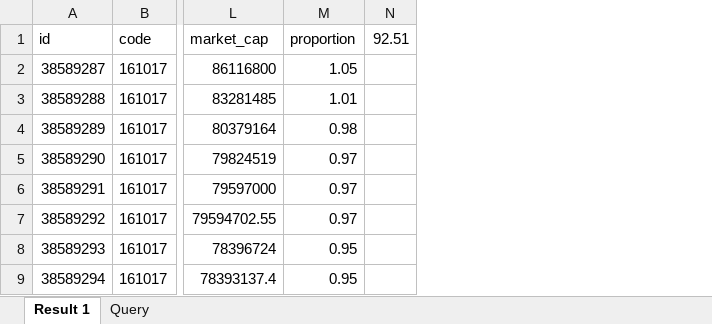
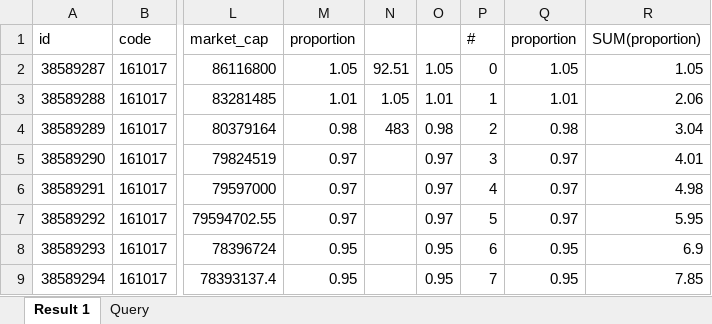
Before and after one commit to wins-m/XJ, an Excel workbook: BarraPCA/betaETF/富国中证500指数增强/[20220331]fund_portfolio_stock.xlsx, sheet Result 1, drawn as a sheet; only a part is shown, gaps mark what is left out; values as stored, in another font and other column widths than the file's, no borders; charts and pictures not drawn; the diff names each change by its address in the sheet, - before the commit and + after, or states it on an @@ line.

Commit message:
betaETF info

```diff
--- a/BarraPCA/betaETF/富国中证500指数增强/[20220331]fund_portfolio_stock.xlsx (sheet Result 1)
+++ b/BarraPCA/betaETF/富国中证500指数增强/[20220331]fund_portfolio_stock.xlsx (sheet Result 1)
+column O, rows 2-9: 1.05 | 1.01 | 0.98 | 0.97 | 0.97 | 0.97 | 0.95 | 0.95
+column P (#), rows 2-9: 0 | 1 | 2 | 3 | 4 | 5 | 6 | 7
+column Q (proportion), rows 2-9: 1.05 | 1.01 | 0.98 | 0.97 | 0.97 | 0.97 | 0.95 | 0.95
+column R (SUM(proportion)), rows 2-9: 1.05 | 2.06 | 3.04 | 4.01 | 4.98 | 5.95 | 6.9 | 7.85
-N1: 92.51
+N1: (empty)
-N2: (empty)
+N2: 92.51
-N3: (empty)
+N3: 1.05
-N4: (empty)
+N4: 483
```
Also changed, not shown: charts or pictures, BarraPCA/betaETF/富国中证500指数增强/[20210831]fund_portfolio_stock.xlsx, 3 other files.
